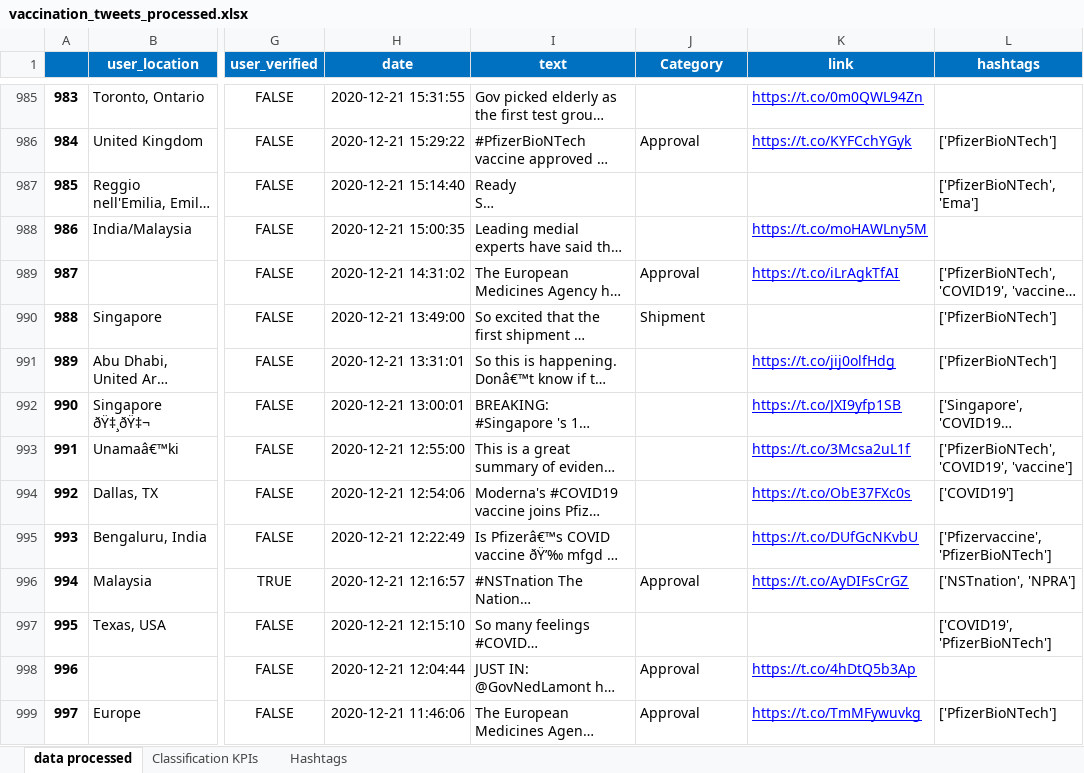
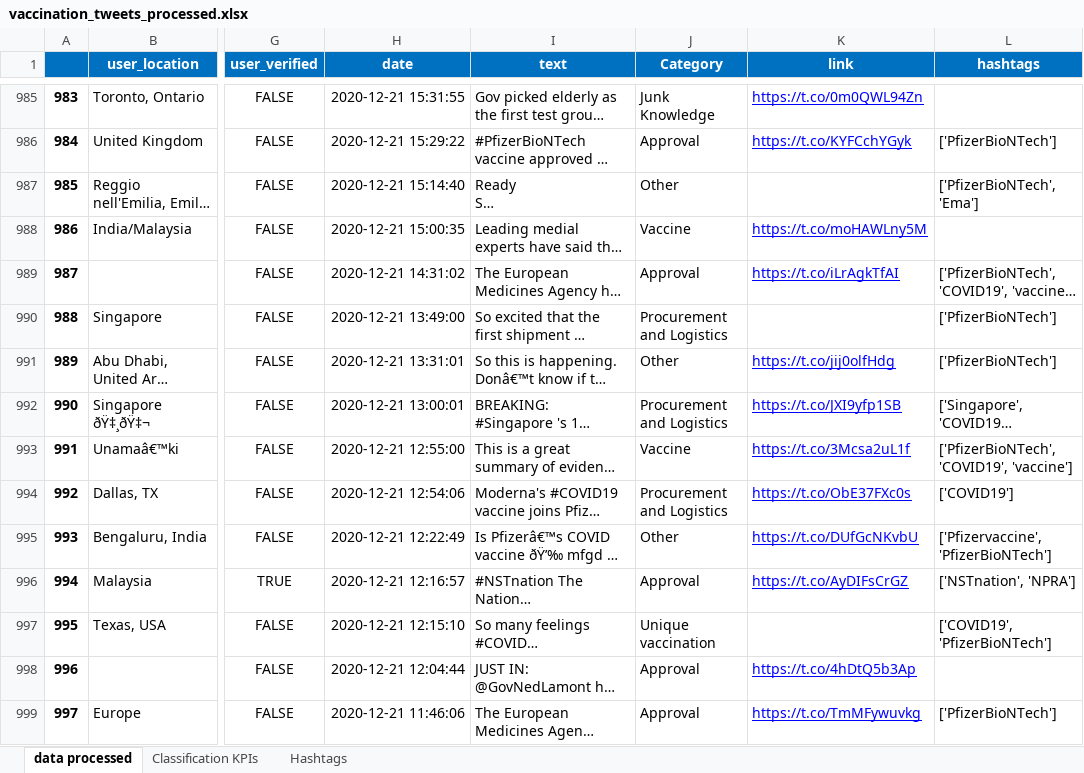
Before and after one commit to waeljrad/COVID19-vaccines, an Excel workbook: vaccination_tweets_processed.xlsx, sheet data processed, drawn as a sheet; only a part is shown, gaps mark what is left out; long unchanged cells end in …; values as stored, in another font and other column widths than the file's, no borders; the diff covers the shown part only; the diff names each change by its address in the sheet, - before the commit and + after, or states it on an @@ line.

```diff
--- a/vaccination_tweets_processed.xlsx (sheet data processed)
+++ b/vaccination_tweets_processed.xlsx (sheet data processed)
-J985 (Category): (empty)
+J985 (Category): Junk Knowledge
-J987 (Category): (empty)
+J987 (Category): Other
-J988 (Category): (empty)
+J988 (Category): Vaccine
-J990 (Category): Shipment
+J990 (Category): Procurement and Logistics
-J991 (Category): (empty)
+J991 (Category): Other
-J992 (Category): (empty)
+J992 (Category): Procurement and Logistics
-J993 (Category): (empty)
+J993 (Category): Vaccine
-J994 (Category): (empty)
+J994 (Category): Procurement and Logistics
-J995 (Category): (empty)
+J995 (Category): Other
-J997 (Category): (empty)
+J997 (Category): Unique vaccination
```
Also changed, not shown: 505 edited cells elsewhere in this sheet, sheet Classification KPIs, 1 other file.
